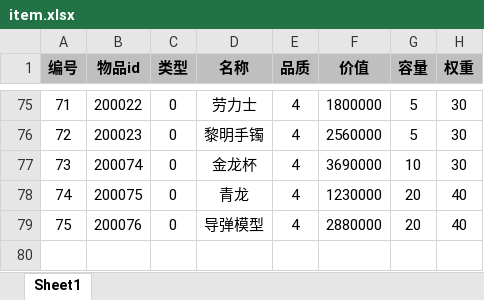
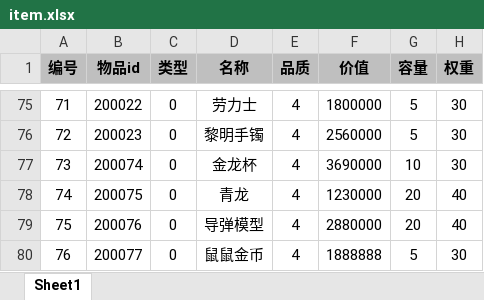
Before and after one commit to UNANSWANG/escape, an Excel workbook: excel/item.xlsx, sheet Sheet1, drawn as a sheet; only a part is shown, gaps mark what is left out; values as stored, in another font and other column widths than the file's, no borders; the diff names each change by its address in the sheet, - before the commit and + after, or states it on an @@ line.

```diff
--- a/excel/item.xlsx (sheet Sheet1)
+++ b/excel/item.xlsx (sheet Sheet1)
+row 80: 76 | 200077 | 0 | 鼠鼠金币 | 4 | 1888888 | 5 | 30
```
Also changed, not shown: 3 other files.
